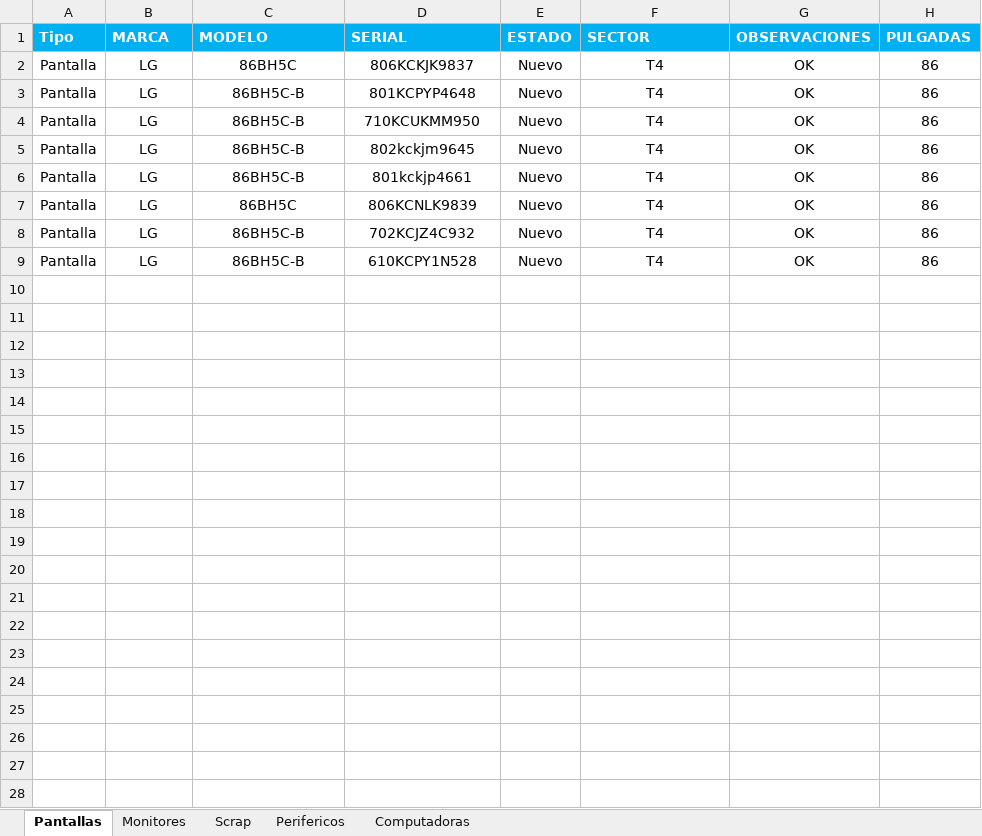
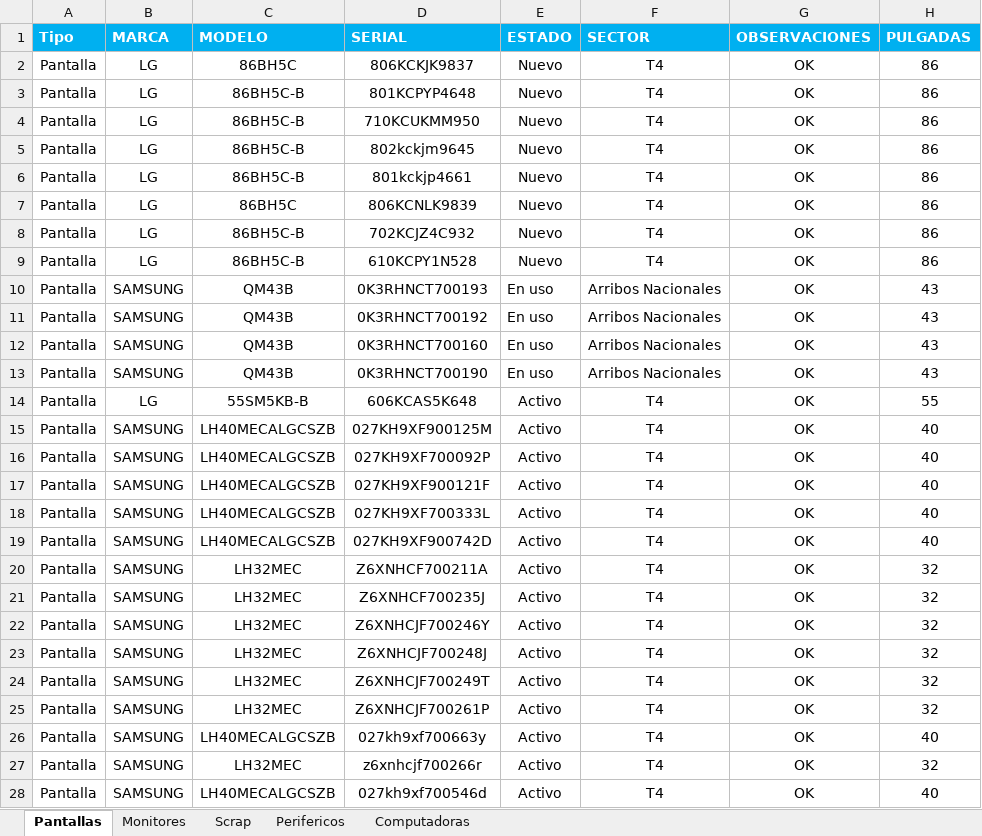
Before and after one commit to nicolasgonzalez98/inventario-aep, an Excel workbook: stockcau/inventariot4.xlsx, sheet Pantallas, drawn as a sheet; only a part is shown; values as stored, in another font and other column widths than the file's, no borders; the diff covers the shown part only; the diff names each change by its address in the sheet, - before the commit and + after, or states it on an @@ line.

```diff
--- a/stockcau/inventariot4.xlsx (sheet Pantallas)
+++ b/stockcau/inventariot4.xlsx (sheet Pantallas)
@@ row 10 unhidden: Pantalla | SAMSUNG | QM43B | 0K3RHNCT700193 | En uso | Arribos Nacionales | OK | 43 @@
@@ row 11 unhidden: Pantalla | SAMSUNG | QM43B | 0K3RHNCT700192 | En uso | Arribos Nacionales | OK | 43 @@
@@ row 12 unhidden: Pantalla | SAMSUNG | QM43B | 0K3RHNCT700160 | En uso | Arribos Nacionales | OK | 43 @@
@@ row 13 unhidden: Pantalla | SAMSUNG | QM43B | 0K3RHNCT700190 | En uso | Arribos Nacionales | OK | 43 @@
@@ row 14 unhidden: Pantalla | LG | 55SM5KB-B | 606KCAS5K648 | Activo | T4 | OK | 55 @@
@@ row 15 unhidden: Pantalla | SAMSUNG | LH40MECALGCSZB | 027KH9XF900125M | Activo | T4 | OK | 40 @@
@@ row 16 unhidden: Pantalla | SAMSUNG | LH40MECALGCSZB | 027KH9XF700092P | Activo | T4 | OK | 40 @@
@@ row 17 unhidden: Pantalla | SAMSUNG | LH40MECALGCSZB | 027KH9XF900121F | Activo | T4 | OK | 40 @@
@@ row 18 unhidden: Pantalla | SAMSUNG | LH40MECALGCSZB | 027KH9XF700333L | Activo | T4 | OK | 40 @@
@@ row 19 unhidden: Pantalla | SAMSUNG | LH40MECALGCSZB | 027KH9XF900742D | Activo | T4 | OK | 40 @@
@@ row 20 unhidden: Pantalla | SAMSUNG | LH32MEC | Z6XNHCF700211A | Activo | T4 | OK | 32 @@
@@ row 21 unhidden: Pantalla | SAMSUNG | LH32MEC | Z6XNHCF700235J | Activo | T4 | OK | 32 @@
@@ row 22 unhidden: Pantalla | SAMSUNG | LH32MEC | Z6XNHCJF700246Y | Activo | T4 | OK | 32 @@
@@ row 23 unhidden: Pantalla | SAMSUNG | LH32MEC | Z6XNHCJF700248J | Activo | T4 | OK | 32 @@
@@ row 24 unhidden: Pantalla | SAMSUNG | LH32MEC | Z6XNHCJF700249T | Activo | T4 | OK | 32 @@
@@ row 25 unhidden: Pantalla | SAMSUNG | LH32MEC | Z6XNHCJF700261P | Activo | T4 | OK | 32 @@
@@ row 26 unhidden: Pantalla | SAMSUNG | LH40MECALGCSZB | 027kh9xf700663y | Activo | T4 | OK | 40 @@
@@ row 27 unhidden: Pantalla | SAMSUNG | LH32MEC | z6xnhcjf700266r | Activo | T4 | OK | 32 @@
@@ row 28 unhidden: Pantalla | SAMSUNG | LH40MECALGCSZB | 027kh9xf700546d | Activo | T4 | OK | 40 @@
```
Also changed, not shown: 56 hidden or unhidden rows elsewhere in this sheet, sheet Scrap, stockcau/Mueble Cau.xlsx, stockcau/static/nuevo_inventario.xlsx, 4 other files.
